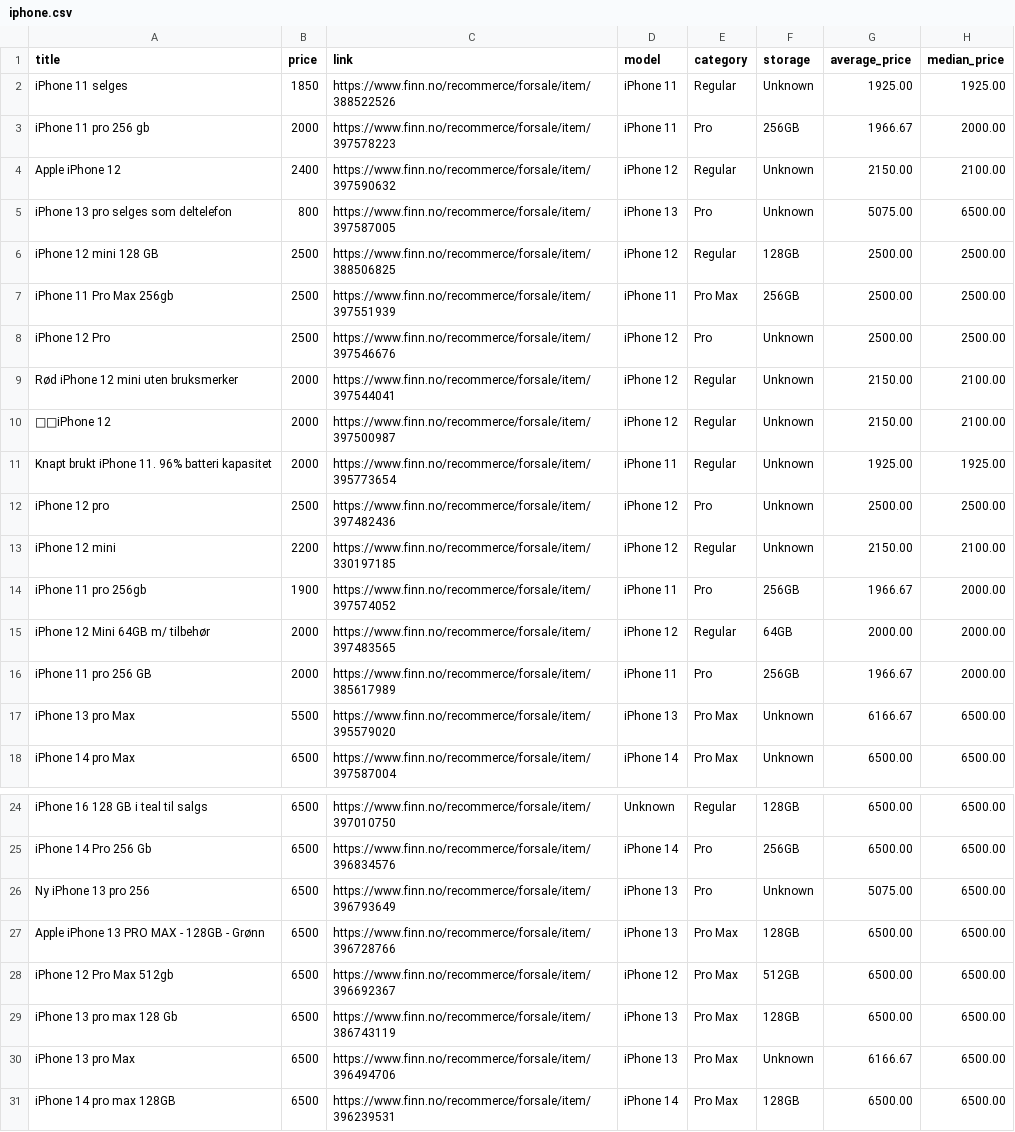
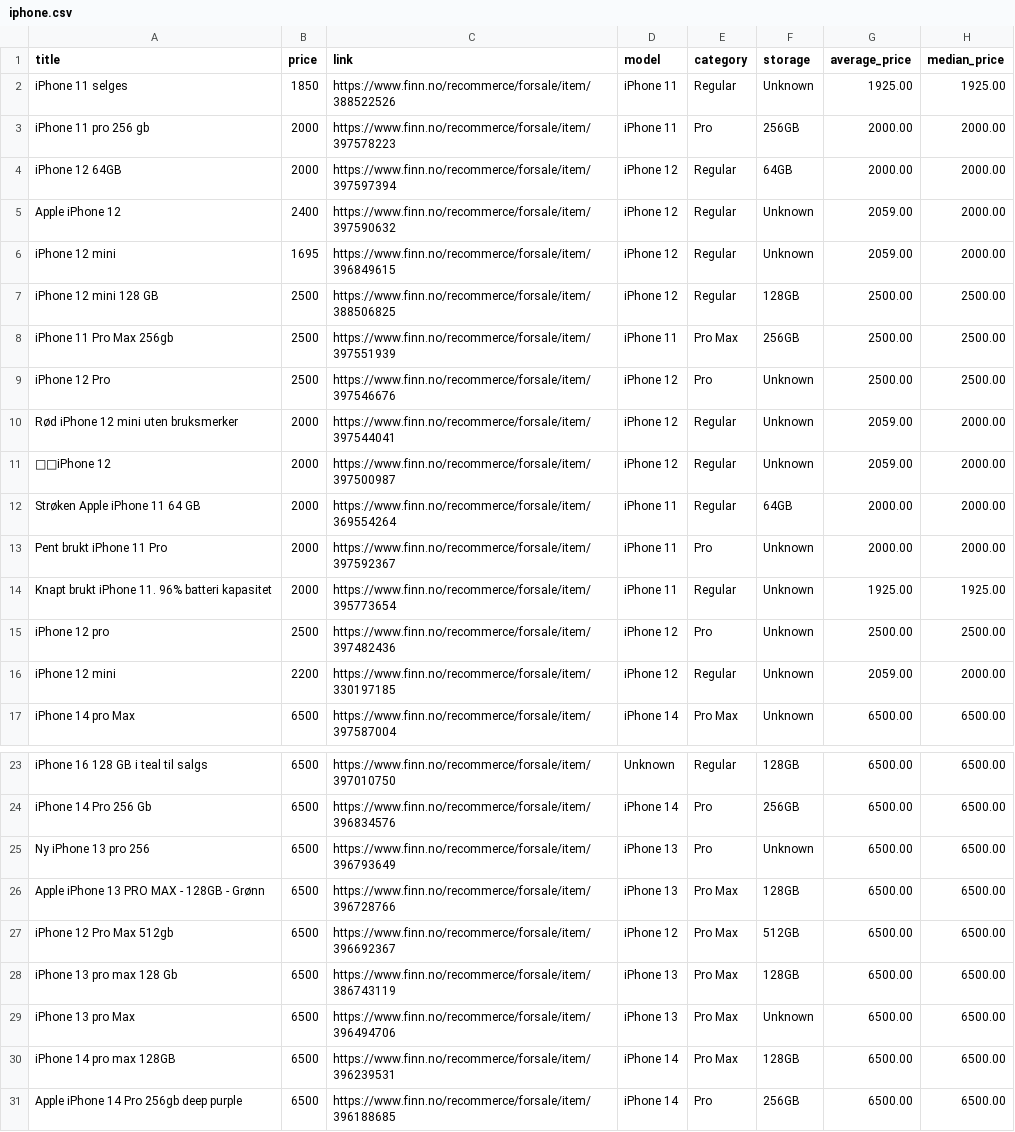
Before and after one commit to JibbelJabbel/Scrap, a CSV file: iphone.csv, drawn as a sheet; only a part is shown, gaps mark what is left out; the shorter side is filled out with more unchanged rows; the diff covers the shown part only.

```diff
--- a/iphone.csv
+++ b/iphone.csv
@@ -2,5 +2,6 @@ title,price,link,model,category,storage,average_price,median_price
 iPhone 11 selges,1850,https://www.finn.no/recommerce/forsale/item/388522526,iPhone 11,Regular,Unknown,1925.00,1925.00
-iPhone 11 pro 256 gb,2000,https://www.finn.no/recommerce/forsale/item/397578223,iPhone 11,Pro,256GB,1966.67,2000.00
-Apple iPhone 12,2400,https://www.finn.no/recommerce/forsale/item/397590632,iPhone 12,Regular,Unknown,2150.00,2100.00
-iPhone 13 pro selges som deltelefon,800,https://www.finn.no/recommerce/forsale/item/397587005,iPhone 13,Pro,Unknown,5075.00,6500.00
+iPhone 11 pro 256 gb,2000,https://www.finn.no/recommerce/forsale/item/397578223,iPhone 11,Pro,256GB,2000.00,2000.00
+iPhone 12 64GB,2000,https://www.finn.no/recommerce/forsale/item/397597394,iPhone 12,Regular,64GB,2000.00,2000.00
+Apple iPhone 12,2400,https://www.finn.no/recommerce/forsale/item/397590632,iPhone 12,Regular,Unknown,2059.00,2000.00
+iPhone 12 mini,1695,https://www.finn.no/recommerce/forsale/item/396849615,iPhone 12,Regular,Unknown,2059.00,2000.00
 iPhone 12 mini 128 GB,2500,https://www.finn.no/recommerce/forsale/item/388506825,iPhone 12,Regular,128GB,2500.00,2500.00
@@ -8,11 +9,9 @@ iPhone 11 Pro Max 256gb,2500,https://www.finn.no/recommerce/forsale/item/3975519
 iPhone 12 Pro,2500,https://www.finn.no/recommerce/forsale/item/397546676,iPhone 12,Pro,Unknown,2500.00,2500.00
-Rød iPhone 12 mini uten bruksmerker,2000,https://www.finn.no/recommerce/forsale/item/397544041,iPhone 12,Regular,Unknown,2150.00,2100.00
-🖤📱iPhone 12,2000,https://www.finn.no/recommerce/forsale/item/397500987,iPhone 12,Regular,Unknown,2150.00,2100.00
+Rød iPhone 12 mini uten bruksmerker,2000,https://www.finn.no/recommerce/forsale/item/397544041,iPhone 12,Regular,Unknown,2059.00,2000.00
+🖤📱iPhone 12,2000,https://www.finn.no/recommerce/forsale/item/397500987,iPhone 12,Regular,Unknown,2059.00,2000.00
+Strøken Apple iPhone 11 64 GB,2000,https://www.finn.no/recommerce/forsale/item/369554264,iPhone 11,Regular,64GB,2000.00,2000.00
+Pent brukt iPhone 11 Pro,2000,https://www.finn.no/recommerce/forsale/item/397592367,iPhone 11,Pro,Unknown,2000.00,2000.00
 Knapt brukt iPhone 11. 96% batteri kapasitet,2000,https://www.finn.no/recommerce/forsale/item/395773654,iPhone 11,Regular,Unknown,1925.00,1925.00
 iPhone 12 pro,2500,https://www.finn.no/recommerce/forsale/item/397482436,iPhone 12,Pro,Unknown,2500.00,2500.00
-iPhone 12 mini,2200,https://www.finn.no/recommerce/forsale/item/330197185,iPhone 12,Regular,Unknown,2150.00,2100.00
-iPhone 11 pro 256gb,1900,https://www.finn.no/recommerce/forsale/item/397574052,iPhone 11,Pro,256GB,1966.67,2000.00
-iPhone 12 Mini 64GB m/ tilbehør,2000,https://www.finn.no/recommerce/forsale/item/397483565,iPhone 12,Regular,64GB,2000.00,2000.00
-iPhone 11 pro 256 GB,2000,https://www.finn.no/recommerce/forsale/item/385617989,iPhone 11,Pro,256GB,1966.67,2000.00
-iPhone 13 pro Max,5500,https://www.finn.no/recommerce/forsale/item/395579020,iPhone 13,Pro Max,Unknown,6166.67,6500.00
+iPhone 12 mini,2200,https://www.finn.no/recommerce/forsale/item/330197185,iPhone 12,Regular,Unknown,2059.00,2000.00
 iPhone 14 pro Max,6500,https://www.finn.no/recommerce/forsale/item/397587004,iPhone 14,Pro Max,Unknown,6500.00,6500.00
@@ -25,3 +24,3 @@ iPhone 16 128 GB i teal til salgs,6500,https://www.finn.no/recommerce/forsale/it
 iPhone 14 Pro 256 Gb,6500,https://www.finn.no/recommerce/forsale/item/396834576,iPhone 14,Pro,256GB,6500.00,6500.00
-Ny iPhone 13 pro 256,6500,https://www.finn.no/recommerce/forsale/item/396793649,iPhone 13,Pro,Unknown,5075.00,6500.00
+Ny iPhone 13 pro 256,6500,https://www.finn.no/recommerce/forsale/item/396793649,iPhone 13,Pro,Unknown,6500.00,6500.00
 Apple iPhone 13 PRO MAX - 128GB - Grønn,6500,https://www.finn.no/recommerce/forsale/item/396728766,iPhone 13,Pro Max,128GB,6500.00,6500.00
@@ -29,3 +28,3 @@ iPhone 12 Pro Max 512gb,6500,https://www.finn.no/recommerce/forsale/item/3966923
 iPhone 13 pro max 128 Gb,6500,https://www.finn.no/recommerce/forsale/item/386743119,iPhone 13,Pro Max,128GB,6500.00,6500.00
-iPhone 13 pro Max,6500,https://www.finn.no/recommerce/forsale/item/396494706,iPhone 13,Pro Max,Unknown,6166.67,6500.00
+iPhone 13 pro Max,6500,https://www.finn.no/recommerce/forsale/item/396494706,iPhone 13,Pro Max,Unknown,6500.00,6500.00
 iPhone 14 pro max 128GB,6500,https://www.finn.no/recommerce/forsale/item/396239531,iPhone 14,Pro Max,128GB,6500.00,6500.00
```
Also changed, not shown: 1 removed row and 5 edited cells elsewhere in this file.
